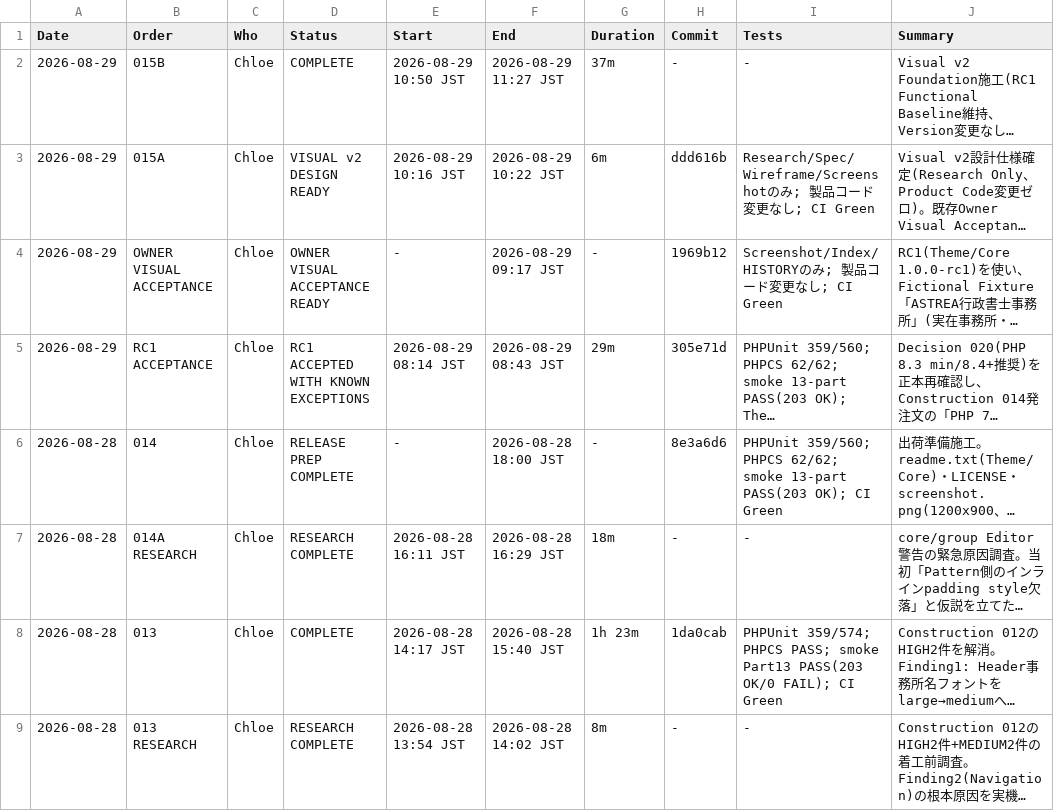
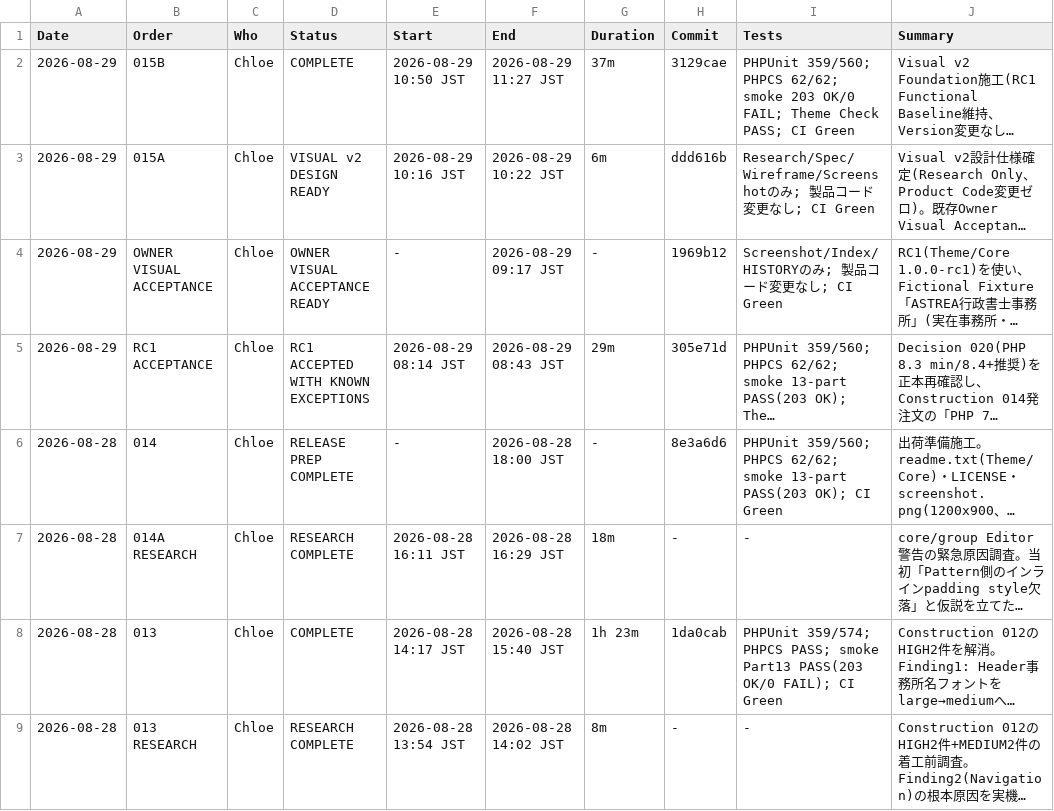
Before and after one commit to apist777/if-professional-astrea, a CSV file: HISTORY.csv, drawn as a sheet; only a part is shown; long unchanged cells end in …; the diff names each change by its address in the sheet, - before the commit and + after, or states it on an @@ line.

```diff
--- a/HISTORY.csv
+++ b/HISTORY.csv
-H2 (Commit): -
+H2 (Commit): 3129cae
-I2 (Tests): -
+I2 (Tests): PHPUnit 359/560; PHPCS 62/62; smoke 203 OK/0 FAIL; Theme Check PASS; CI Green
```
